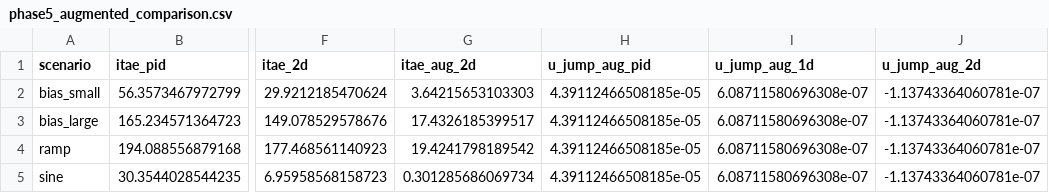
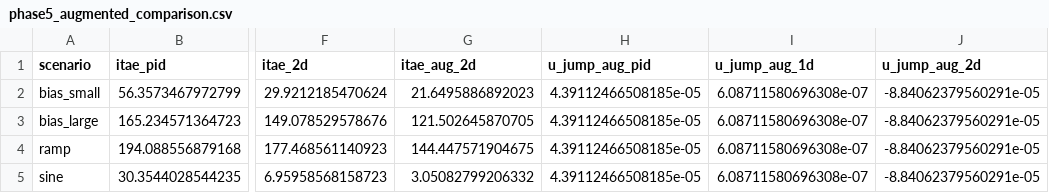
Before and after one commit to Bharadwaj-07/Cyber-Resilient-FOPID, a CSV file: Cyber-Resilient-FOPID/phase5_results/csv/phase5_augmented_comparison.csv, drawn as a sheet; only a part is shown, gaps mark what is left out; the diff names each change by its address in the sheet, - before the commit and + after, or states it on an @@ line.

```diff
--- a/Cyber-Resilient-FOPID/phase5_results/csv/phase5_augmented_comparison.csv
+++ b/Cyber-Resilient-FOPID/phase5_results/csv/phase5_augmented_comparison.csv
-G2 (itae_aug_2d): 3.64215653103303
+G2 (itae_aug_2d): 21.6495886892023
-J2:J5 (u_jump_aug_2d): -1.13743364060781e-07
+J2:J5 (u_jump_aug_2d): -8.84062379560291e-05
-G3 (itae_aug_2d): 17.4326185399517
+G3 (itae_aug_2d): 121.502645870705
-G4 (itae_aug_2d): 19.4241798189542
+G4 (itae_aug_2d): 144.447571904675
-G5 (itae_aug_2d): 0.301285686069734
+G5 (itae_aug_2d): 3.05082799206332
```
Also changed, not shown: Cyber-Resilient-FOPID/results/run_all/run_all_summary.csv, 43 other files.
